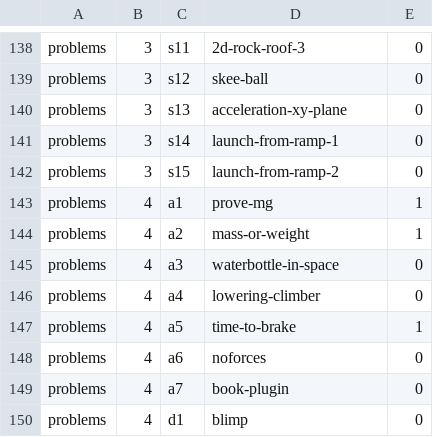
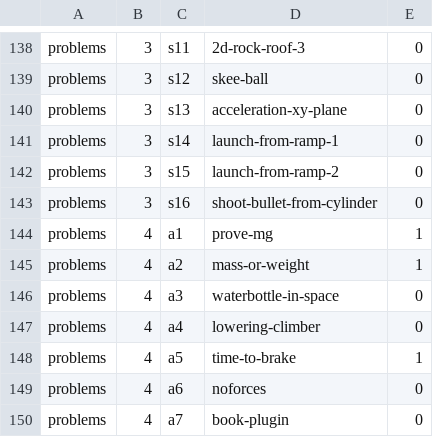
Before and after one commit to bkasel/lm, a CSV file: data/per_book/problems_problems.csv, drawn as a sheet; only a part is shown, gaps mark what is left out; the shorter side is filled out with more unchanged rows; the diff names each change by its address in the sheet, - before the commit and + after, or states it on an @@ line.

```diff
--- a/data/per_book/problems_problems.csv
+++ b/data/per_book/problems_problems.csv
+row 143: problems | 3 | s16 | shoot-bullet-from-cylinder | 0
```
Also changed, not shown: cp/answers.csv, data/problems.csv, 5 other files.
